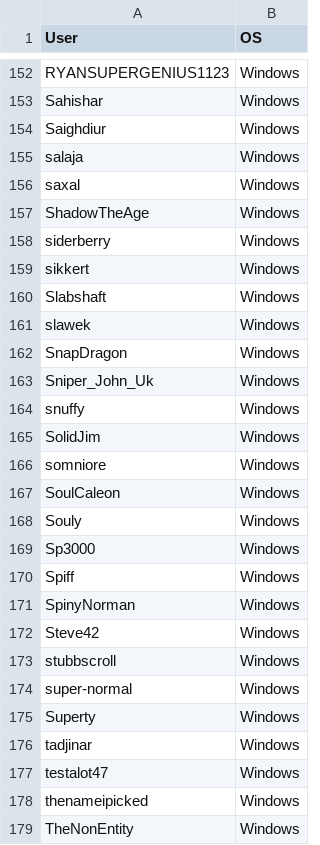
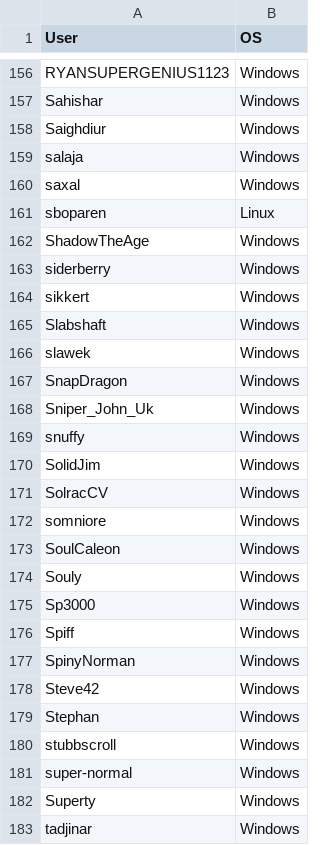
Before and after one commit to 12345ieee/replace-solutionnet, a CSV file: users.csv, drawn as a sheet; only a part is shown, gaps mark what is left out; the shorter side is filled out with more unchanged rows; the diff covers the shown part only.

```diff
--- a/users.csv
+++ b/users.csv
@@ -156,2 +160,3 @@ salaja,               Windows
 saxal,                Windows
+sboparen,             Linux
 ShadowTheAge,         Windows
@@ -165,2 +170,3 @@ snuffy,               Windows
 SolidJim,             Windows
+SolracCV,             Windows
 somniore,             Windows
@@ -172,2 +178,3 @@ SpinyNorman,          Windows
 Steve42,              Windows
+Stephan,              Windows
 stubbscroll,          Windows
```
Also changed, not shown: 5 added rows and 1 removed row elsewhere in this file.
